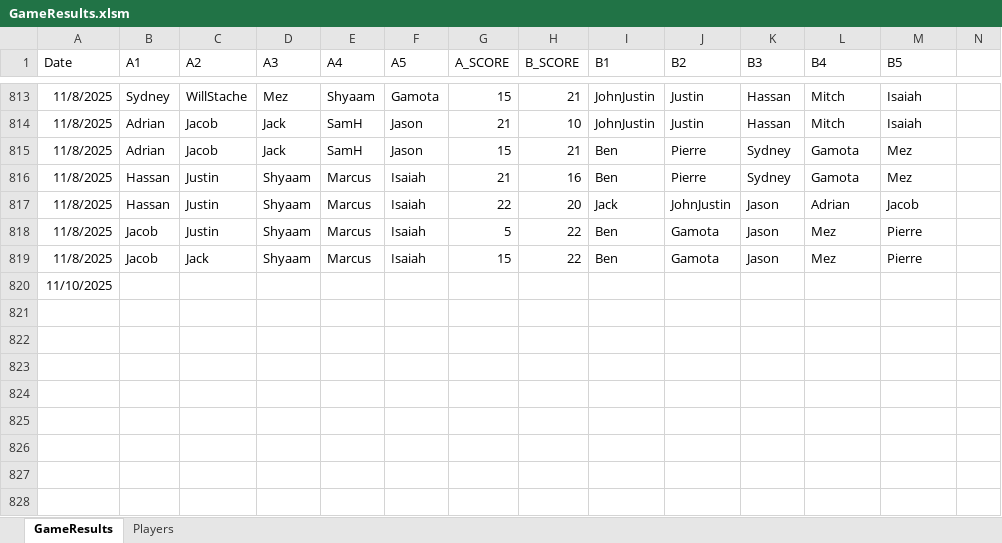
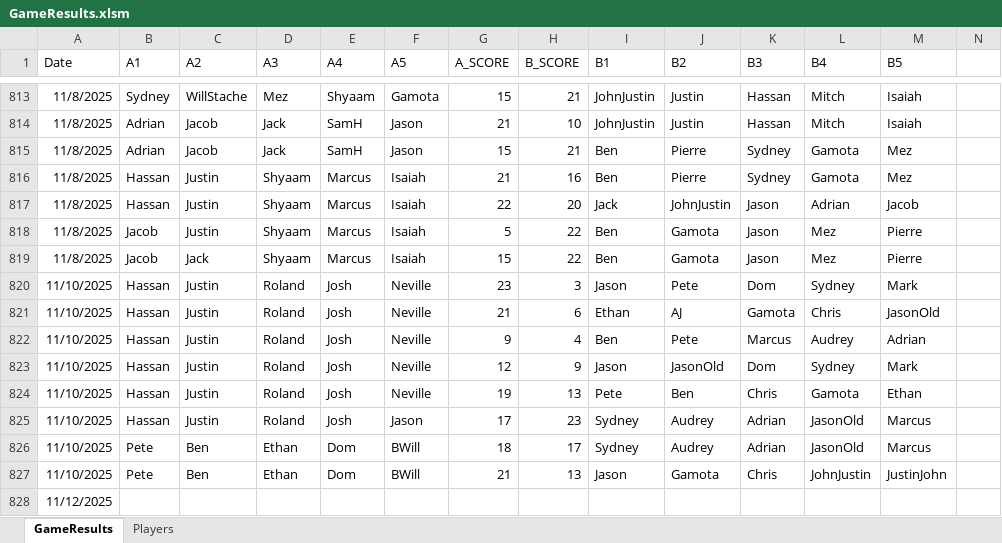
Before and after one commit to jmgjasongardner/naismith-nerds, an Excel workbook: collective_bball/GameResults.xlsm, sheet GameResults, drawn as a sheet; only a part is shown, gaps mark what is left out; values as stored, in another font and other column widths than the file's, no borders; addresses are those after the commit; rows hold the shown columns only; the diff names each change by its address in the sheet, - before the commit and + after, or states it on an @@ line.

Commit message:
Nov 10 results

```diff
--- a/collective_bball/GameResults.xlsm (sheet GameResults)
+++ b/collective_bball/GameResults.xlsm (sheet GameResults)
+row 820: 11/10/2025 | Hassan | Justin | Roland | Josh | Neville | 23 | 3 | Jason | Pete | Dom | Sydney | Mark
+row 821: 11/10/2025 | Hassan | Justin | Roland | Josh | Neville | 21 | 6 | Ethan | AJ | Gamota | Chris | JasonOld
+row 822: 11/10/2025 | Hassan | Justin | Roland | Josh | Neville | 9 | 4 | Ben | Pete | Marcus | Audrey | Adrian
+row 823: 11/10/2025 | Hassan | Justin | Roland | Josh | Neville | 12 | 9 | Jason | JasonOld | Dom | Sydney | Mark
+row 824: 11/10/2025 | Hassan | Justin | Roland | Josh | Neville | 19 | 13 | Pete | Ben | Chris | Gamota | Ethan
+row 825: 11/10/2025 | Hassan | Justin | Roland | Josh | Jason | 17 | 23 | Sydney | Audrey | Adrian | JasonOld | Marcus
+row 826: 11/10/2025 | Pete | Ben | Ethan | Dom | BWill | 18 | 17 | Sydney | Audrey | Adrian | JasonOld | Marcus
+row 827: 11/10/2025 | Pete | Ben | Ethan | Dom | BWill | 21 | 13 | Jason | Gamota | Chris | JohnJustin | JustinJohn
-A828 (Date): 11/10/2025
+A828 (Date): 11/12/2025
```
Also changed, not shown: sheet Players, 1 other file.
